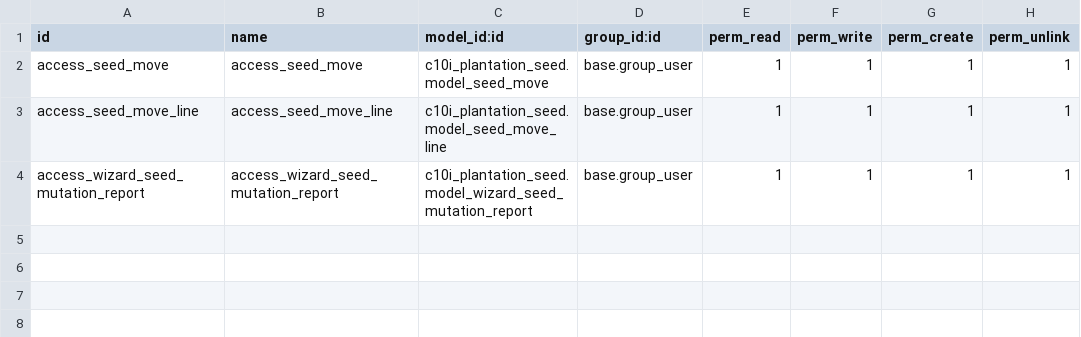
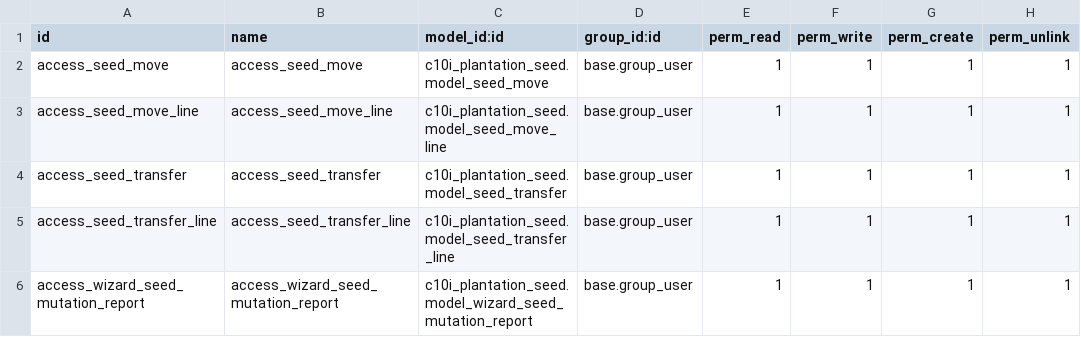
Before and after one commit to NRanggA/odoo16nyalindung, a CSV file: c10i_plantation_seed/security/ir.model.access.csv, drawn as a sheet.

```diff
--- a/c10i_plantation_seed/security/ir.model.access.csv
+++ b/c10i_plantation_seed/security/ir.model.access.csv
@@ -3,2 +3,4 @@ access_seed_move,access_seed_move,c10i_plantation_seed.model_seed_move,base.grou
 access_seed_move_line,access_seed_move_line,c10i_plantation_seed.model_seed_move_line,base.group_user,1,1,1,1
+access_seed_transfer,access_seed_transfer,c10i_plantation_seed.model_seed_transfer,base.group_user,1,1,1,1
+access_seed_transfer_line,access_seed_transfer_line,c10i_plantation_seed.model_seed_transfer_line,base.group_user,1,1,1,1
 access_wizard_seed_mutation_report,access_wizard_seed_mutation_report,c10i_plantation_seed.model_wizard_seed_mutation_report,base.group_user,1,1,1,1
```
Also changed, not shown: 12 other files.
